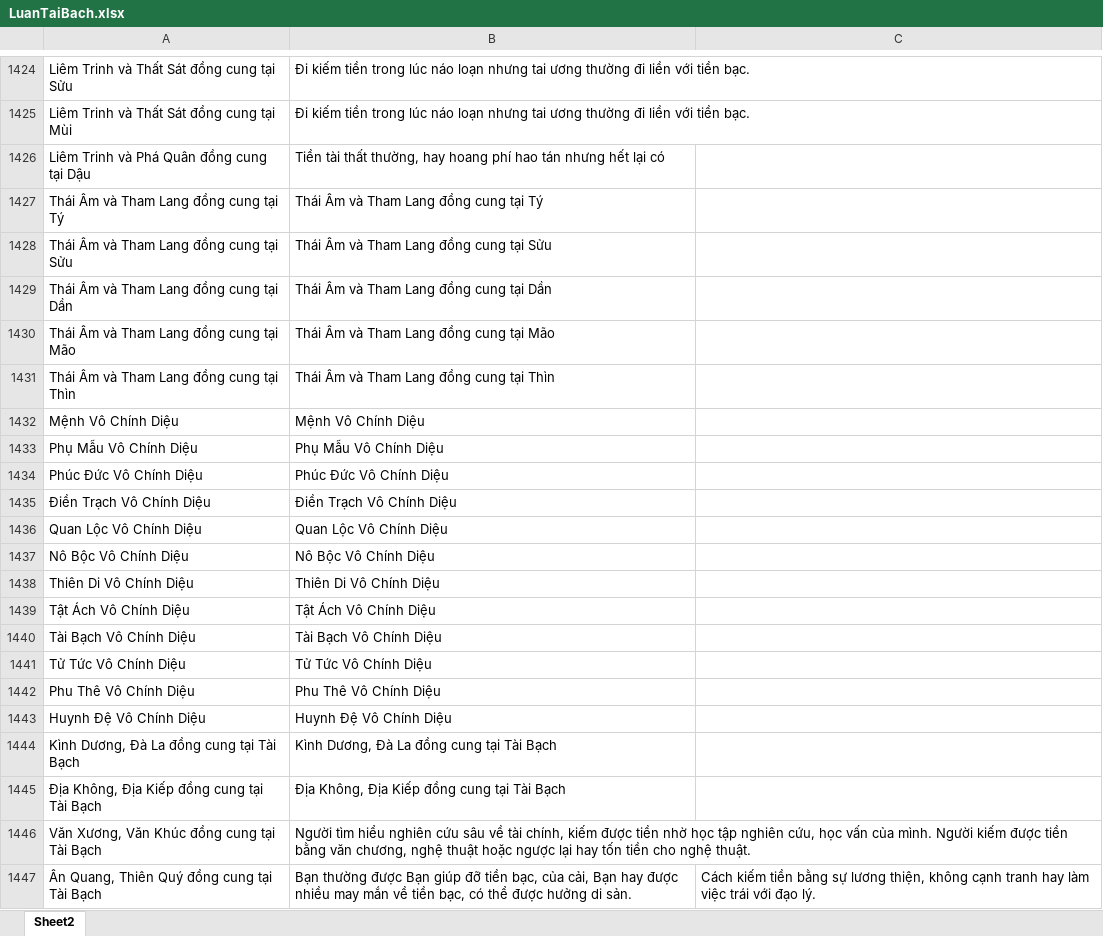
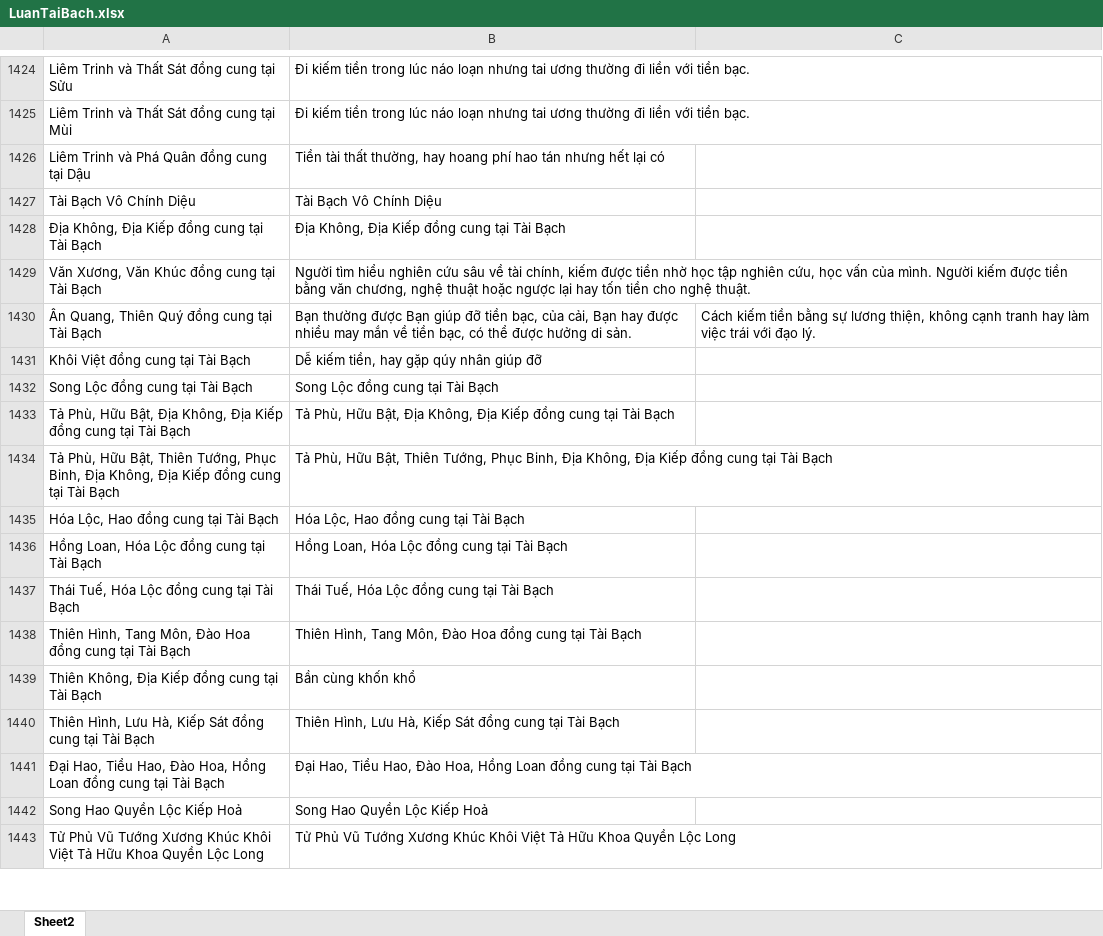
Before and after one commit to Donniehieu/TuVi, an Excel workbook: LuanTaiBach.xlsx, sheet Sheet2, drawn as a sheet; only a part is shown, gaps mark what is left out; the shorter side is filled out with more unchanged rows; values as stored, in another font and other column widths than the file's, no borders; conditional formats not drawn; the diff names each change by its address in the sheet, - before the commit and + after, or states it on an @@ line.

```diff
--- a/LuanTaiBach.xlsx (sheet Sheet2)
+++ b/LuanTaiBach.xlsx (sheet Sheet2)
-row 1427: Thái Âm và Tham Lang đồng cung tại Tý | Thái Âm và Tham Lang đồng cung tại Tý
-row 1428: Thái Âm và Tham Lang đồng cung tại Sửu | Thái Âm và Tham Lang đồng cung tại Sửu
-row 1429: Thái Âm và Tham Lang đồng cung tại Dần | Thái Âm và Tham Lang đồng cung tại Dần
-row 1430: Thái Âm và Tham Lang đồng cung tại Mão | Thái Âm và Tham Lang đồng cung tại Mão
-row 1431: Thái Âm và Tham Lang đồng cung tại Thìn | Thái Âm và Tham Lang đồng cung tại Thìn
-row 1432: Mệnh Vô Chính Diệu | Mệnh Vô Chính Diệu
-row 1433: Phụ Mẫu Vô Chính Diệu | Phụ Mẫu Vô Chính Diệu
-row 1434: Phúc Đức Vô Chính Diệu | Phúc Đức Vô Chính Diệu
-row 1435: Điền Trạch Vô Chính Diệu | Điền Trạch Vô Chính Diệu
-row 1436: Quan Lộc Vô Chính Diệu | Quan Lộc Vô Chính Diệu
-row 1437: Nô Bộc Vô Chính Diệu | Nô Bộc Vô Chính Diệu
-row 1438: Thiên Di Vô Chính Diệu | Thiên Di Vô Chính Diệu
-row 1439: Tật Ách Vô Chính Diệu | Tật Ách Vô Chính Diệu
-row 1441: Tử Tức Vô Chính Diệu | Tử Tức Vô Chính Diệu
-row 1442: Phu Thê Vô Chính Diệu | Phu Thê Vô Chính Diệu
-row 1443: Huynh Đệ Vô Chính Diệu | Huynh Đệ Vô Chính Diệu
-row 1444: Kình Dương, Đà La đồng cung tại Tài Bạch | Kình Dương, Đà La đồng cung tại Tài Bạch
```
Also changed, not shown: LuanMenh.xlsx, LuanTatAch.xlsx, 1 other file.
